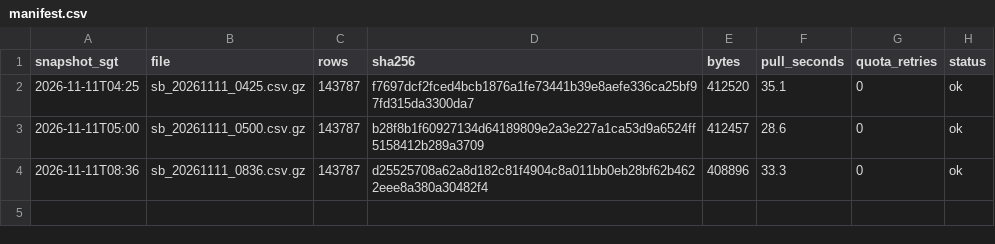
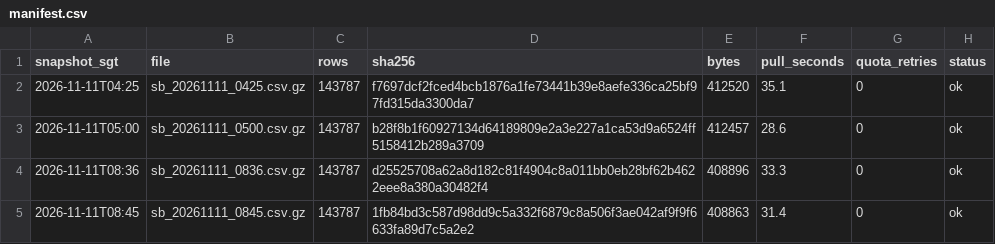
Before and after one commit to LUOaini1213/sg-bus-network-monitor, a CSV file: data/raw/speedbands/2026-11-11/manifest.csv, drawn as a sheet; the diff names each change by its address in the sheet, - before the commit and + after, or states it on an @@ line.

```diff
--- a/data/raw/speedbands/2026-11-11/manifest.csv
+++ b/data/raw/speedbands/2026-11-11/manifest.csv
+row 5: 2026-11-11T08:45 | sb_20261111_0845.csv.gz | 143787 | 1fb84bd3c587d98dd9c5a332f6879c8a506f3ae042af9f9f6633fa89d7c5a2e2 | 408863 | 31.4 | 0 | ok
```
Also changed, not shown: data/raw/incidents/2026-11-11/manifest.csv, 2 other files.
